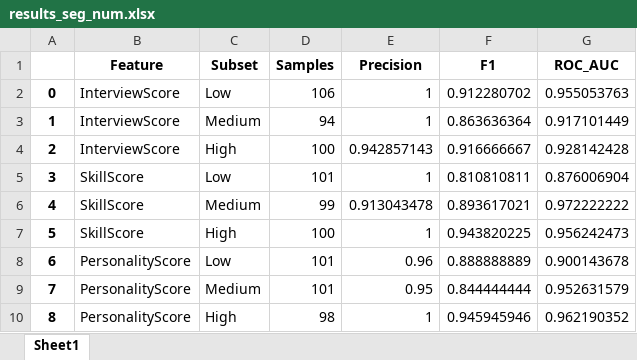
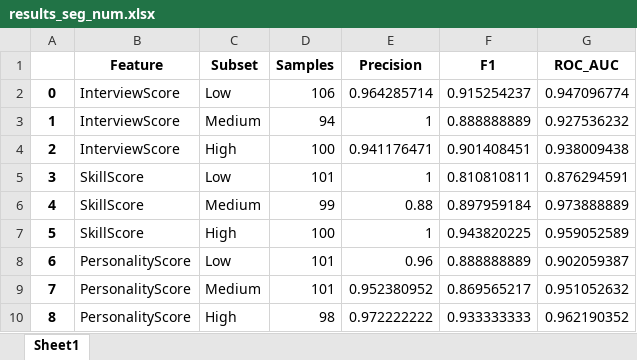
Before and after one commit to agirahmawandi/Finpro_stage3, an Excel workbook: file_exp/results_seg_num.xlsx, sheet Sheet1, drawn as a sheet; values as stored, in another font and other column widths than the file's, no borders; the diff names each change by its address in the sheet, - before the commit and + after, or states it on an @@ line.

```diff
--- a/file_exp/results_seg_num.xlsx (sheet Sheet1)
+++ b/file_exp/results_seg_num.xlsx (sheet Sheet1)
-E2 (Precision): 1
+E2 (Precision): 0.964285714
-F2 (F1): 0.912280702
+F2 (F1): 0.915254237
-G2 (ROC_AUC): 0.955053763
+G2 (ROC_AUC): 0.947096774
-F3 (F1): 0.863636364
+F3 (F1): 0.888888889
-G3 (ROC_AUC): 0.917101449
+G3 (ROC_AUC): 0.927536232
-E4 (Precision): 0.942857143
+E4 (Precision): 0.941176471
-F4 (F1): 0.916666667
+F4 (F1): 0.901408451
-G4 (ROC_AUC): 0.928142428
+G4 (ROC_AUC): 0.938009438
-G5 (ROC_AUC): 0.876006904
+G5 (ROC_AUC): 0.876294591
-E6 (Precision): 0.913043478
+E6 (Precision): 0.88
-F6 (F1): 0.893617021
+F6 (F1): 0.897959184
-G6 (ROC_AUC): 0.972222222
+G6 (ROC_AUC): 0.973888889
-G7 (ROC_AUC): 0.956242473
+G7 (ROC_AUC): 0.959052589
-G8 (ROC_AUC): 0.900143678
+G8 (ROC_AUC): 0.902059387
-E9 (Precision): 0.95
+E9 (Precision): 0.952380952
-F9 (F1): 0.844444444
+F9 (F1): 0.869565217
-G9 (ROC_AUC): 0.952631579
+G9 (ROC_AUC): 0.951052632
-E10 (Precision): 1
+E10 (Precision): 0.972222222
-F10 (F1): 0.945945946
+F10 (F1): 0.933333333
```
Also changed, not shown: 13 other files.
